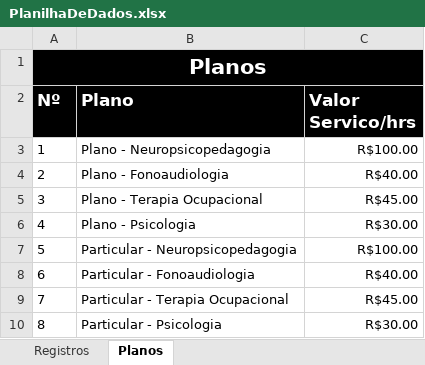
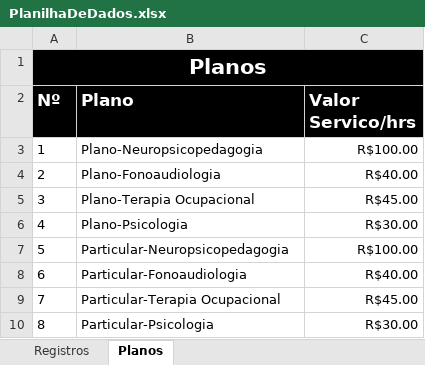
Before and after one commit to 36239741/ProjetoX, an Excel workbook: Docs/PlanilhaDeDados.xlsx, sheet Planos, drawn as a sheet; values as stored, in another font and other column widths than the file's, no borders; charts and pictures not drawn; the diff names each change by its address in the sheet, - before the commit and + after, or states it on an @@ line.

```diff
--- a/Docs/PlanilhaDeDados.xlsx (sheet Planos)
+++ b/Docs/PlanilhaDeDados.xlsx (sheet Planos)
-B1:C1 fill: none
+B1:C1 fill: #000000
-B3 (Plano): Plano - Neuropsicopedagogia
+B3 (Plano): Plano-Neuropsicopedagogia
-B4 (Plano): Plano - Fonoaudiologia
+B4 (Plano): Plano-Fonoaudiologia
-B5 (Plano): Plano - Terapia Ocupacional
+B5 (Plano): Plano-Terapia Ocupacional
-B6 (Plano): Plano - Psicologia
+B6 (Plano): Plano-Psicologia
-B7 (Plano): Particular - Neuropsicopedagogia
+B7 (Plano): Particular-Neuropsicopedagogia
-B8 (Plano): Particular - Fonoaudiologia
+B8 (Plano): Particular-Fonoaudiologia
-B9 (Plano): Particular - Terapia Ocupacional
+B9 (Plano): Particular-Terapia Ocupacional
-B10 (Plano): Particular - Psicologia
+B10 (Plano): Particular-Psicologia
```
Also changed, not shown: sheet Registros, charts or pictures, 50 other files.
